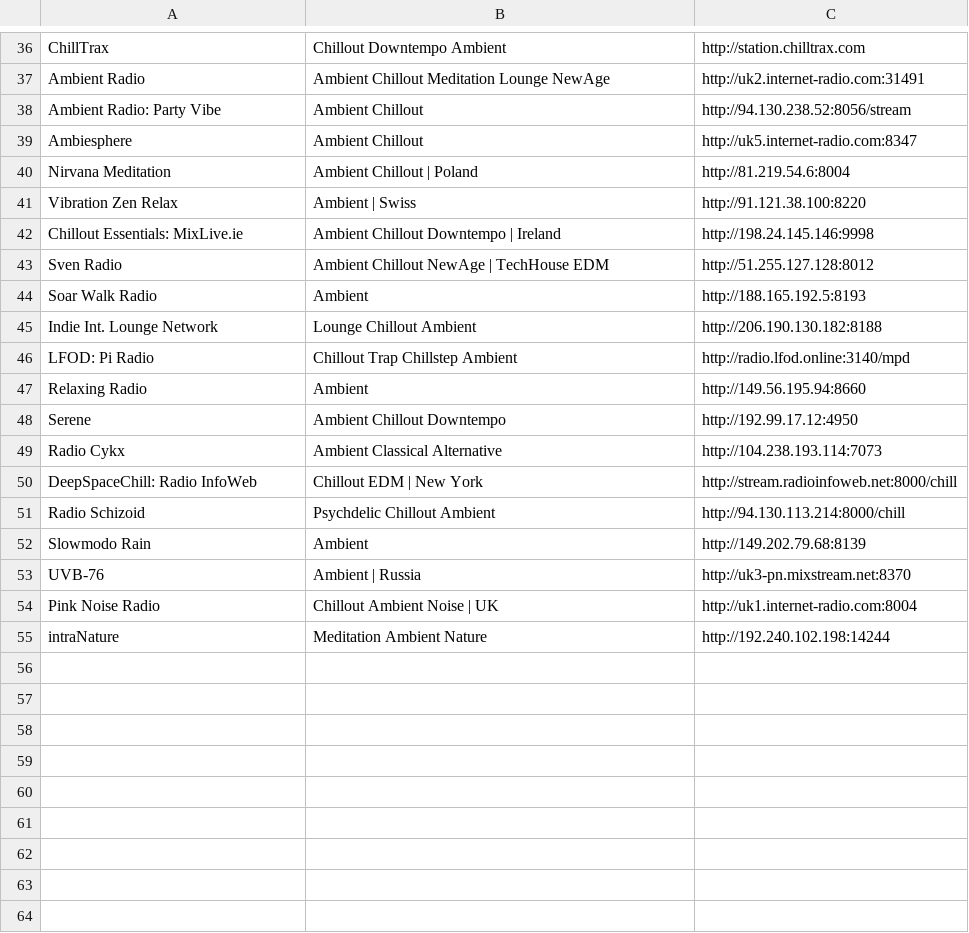
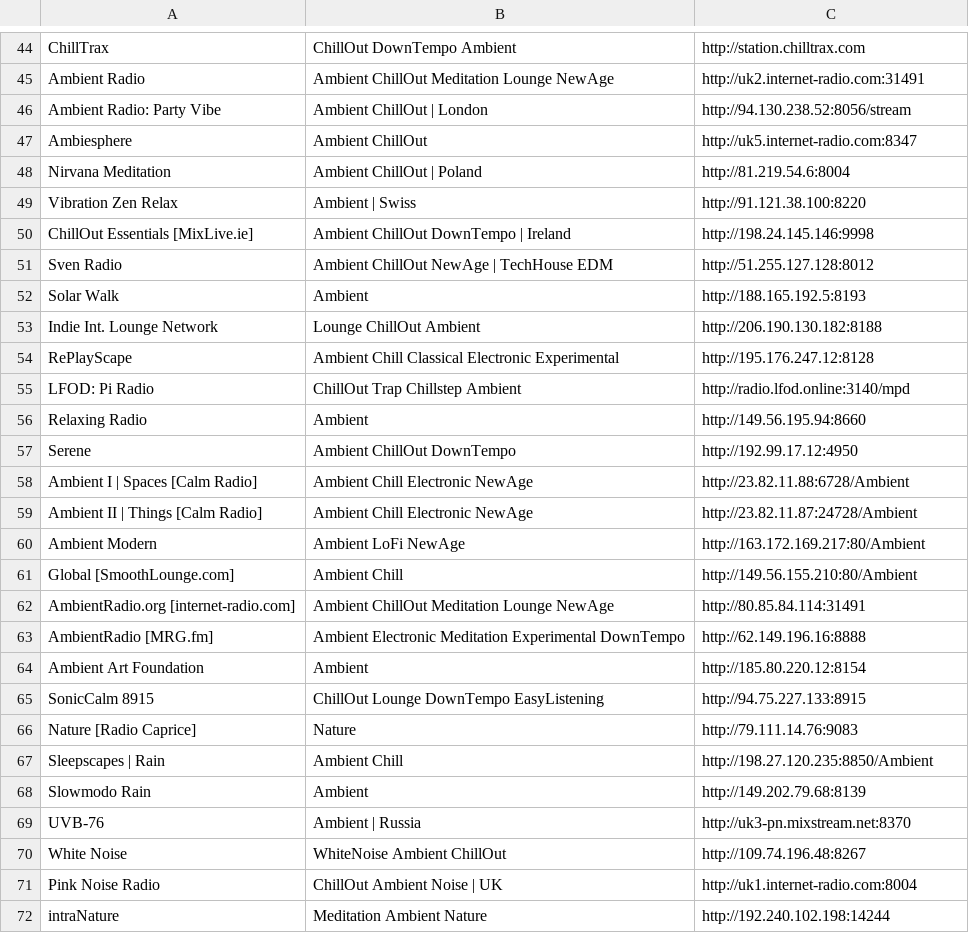
Before and after one commit to nick3499/radio_streams_vlc, a CSV file: stations.csv, drawn as a sheet; only a part is shown, gaps mark what is left out; removed rows and columns are numbered as before the commit, all else as after; the diff covers the shown part only; the diff names each change by its address in the sheet, - before the commit and + after, or states it on an @@ line.

```diff
--- a/stations.csv
+++ b/stations.csv
-B44: Chillout Downtempo Ambient
+B44: ChillOut DownTempo Ambient
-B45: Ambient Chillout Meditation Lounge NewAge
+B45: Ambient ChillOut Meditation Lounge NewAge
-B46: Ambient Chillout
+B46: Ambient ChillOut | London
-B47: Ambient Chillout
+B47: Ambient ChillOut
-B48: Ambient Chillout | Poland
+B48: Ambient ChillOut | Poland
-A50: Chillout Essentials: MixLive.ie
+A50: ChillOut Essentials [MixLive.ie]
-B50: Ambient Chillout Downtempo | Ireland
+B50: Ambient ChillOut DownTempo | Ireland
-B51: Ambient Chillout NewAge | TechHouse EDM
+B51: Ambient ChillOut NewAge | TechHouse EDM
-A52: Soar Walk Radio
+A52: Solar Walk
-B53: Lounge Chillout Ambient
+B53: Lounge ChillOut Ambient
+row 54: RePlayScape | Ambient Chill Classical Electronic Experimental | http://195.176.247.12:8128
-B55: Chillout Trap Chillstep Ambient
+B55: ChillOut Trap Chillstep Ambient
-B57: Ambient Chillout Downtempo
+B57: Ambient ChillOut DownTempo
-row 49: Radio Cykx | Ambient Classical Alternative | http://104.238.193.114:7073
-row 50: DeepSpaceChill: Radio InfoWeb | Chillout EDM | New York | http://stream.radioinfoweb.net:8000/chill
-row 51: Radio Schizoid | Psychdelic Chillout Ambient | http://94.130.113.214:8000/chill
+row 58: Ambient I | Spaces [Calm Radio] | Ambient Chill Electronic NewAge | http://23.82.11.88:6728/Ambient
+row 59: Ambient II | Things [Calm Radio] | Ambient Chill Electronic NewAge | http://23.82.11.87:24728/Ambient
+row 60: Ambient Modern | Ambient LoFi NewAge | http://163.172.169.217:80/Ambient
+row 61: Global [SmoothLounge.com] | Ambient Chill | http://149.56.155.210:80/Ambient
+row 62: AmbientRadio.org [internet-radio.com] | Ambient ChillOut Meditation Lounge NewAge | http://80.85.84.114:31491
+row 63: AmbientRadio [MRG.fm] | Ambient Electronic Meditation Experimental DownTempo | http://62.149.196.16:8888
+row 64: Ambient Art Foundation | Ambient | http://185.80.220.12:8154
+row 65: SonicCalm 8915 | ChillOut Lounge DownTempo EasyListening | http://94.75.227.133:8915
+row 66: Nature [Radio Caprice] | Nature | http://79.111.14.76:9083
+row 67: Sleepscapes | Rain | Ambient Chill | http://198.27.120.235:8850/Ambient
+row 70: White Noise | WhiteNoise Ambient ChillOut | http://109.74.196.48:8267
-B71: Chillout Ambient Noise | UK
+B71: ChillOut Ambient Noise | UK
```
Also changed, not shown: 23 added rows, 15 removed rows and 21 edited cells elsewhere in this file.
